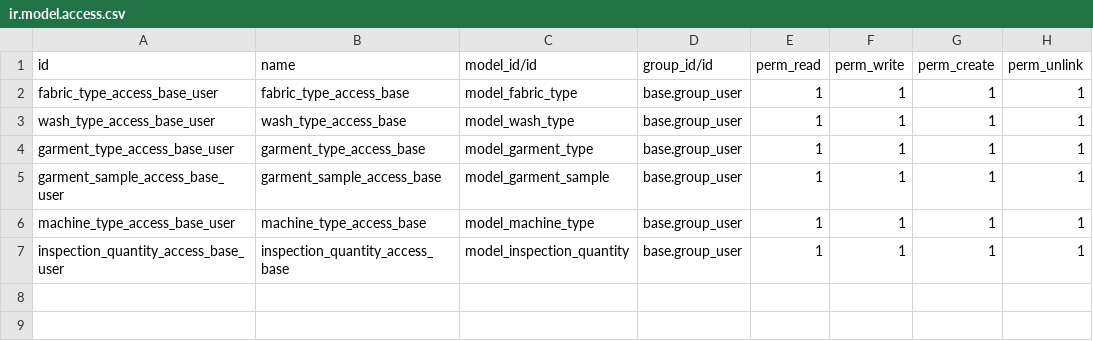
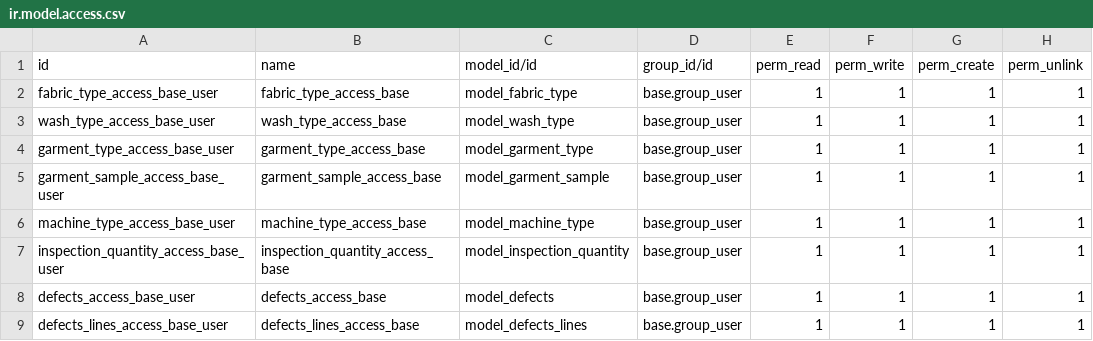
Before and after one commit to subtletechs/union_colmbo_washing_plant, a CSV file: security/ir.model.access.csv, drawn as a sheet.

Commit message:
Quality check customizations [UPDATED]- Inspection Quantity updated [ADDED]- Defects tab added

```diff
--- a/security/ir.model.access.csv
+++ b/security/ir.model.access.csv
@@ -7 +7,3 @@ machine_type_access_base_user,machine_type_access_base,model_machine_type,base.g
 inspection_quantity_access_base_user,inspection_quantity_access_base,model_inspection_quantity,base.group_user,1,1,1,1
+defects_access_base_user,defects_access_base,model_defects,base.group_user,1,1,1,1
+defects_lines_access_base_user,defects_lines_access_base,model_defects_lines,base.group_user,1,1,1,1
```
Also changed, not shown: 5 other files.
